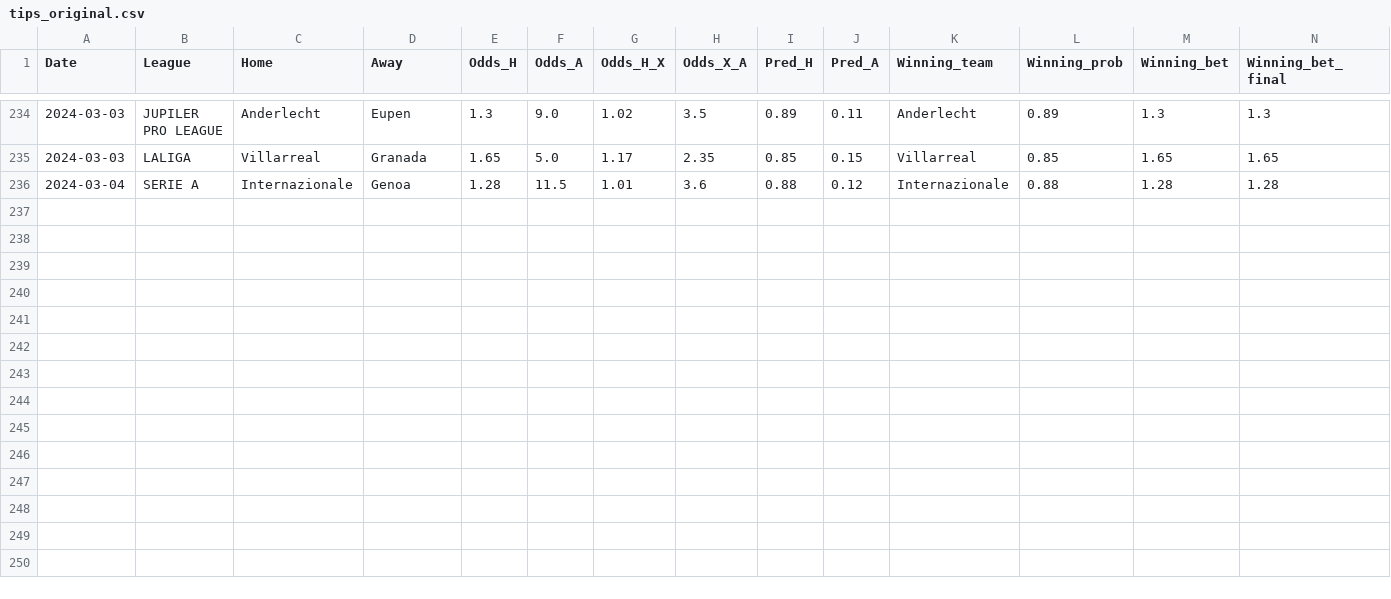
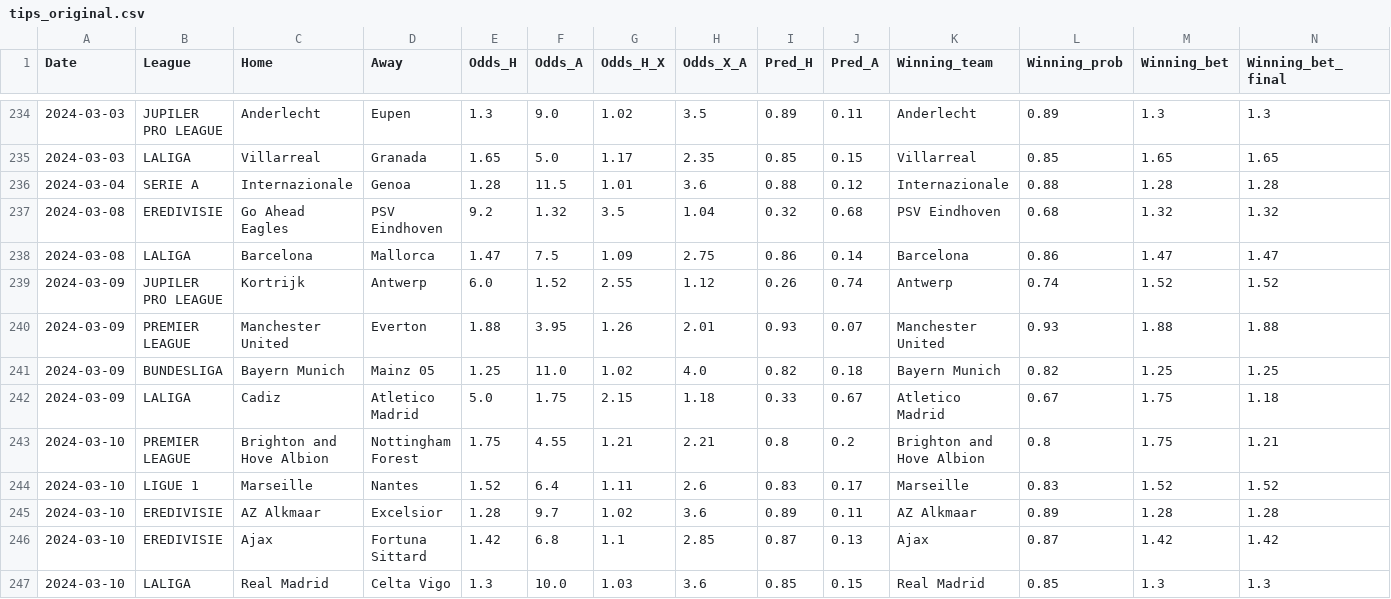
Before and after one commit to alanhassan/soccerprediction, a CSV file: tips_original.csv, drawn as a sheet; only a part is shown, gaps mark what is left out; rows hold the shown columns only; the diff names each change by its address in the sheet, - before the commit and + after, or states it on an @@ line.

Commit message:
Update tips_original.csv

```diff
--- a/tips_original.csv
+++ b/tips_original.csv
+row 237: 2024-03-08 | EREDIVISIE | Go Ahead Eagles | PSV Eindhoven | 9.2 | 1.32 | 3.5 | 1.04 | 0.32 | 0.68 | PSV Eindhoven | 0.68 | 1.32 | 1.32
+row 238: 2024-03-08 | LALIGA | Barcelona | Mallorca | 1.47 | 7.5 | 1.09 | 2.75 | 0.86 | 0.14 | Barcelona | 0.86 | 1.47 | 1.47
+row 239: 2024-03-09 | JUPILER PRO LEAGUE | Kortrijk | Antwerp | 6.0 | 1.52 | 2.55 | 1.12 | 0.26 | 0.74 | Antwerp | 0.74 | 1.52 | 1.52
+row 240: 2024-03-09 | PREMIER LEAGUE | Manchester United | Everton | 1.88 | 3.95 | 1.26 | 2.01 | 0.93 | 0.07 | Manchester United | 0.93 | 1.88 | 1.88
+row 241: 2024-03-09 | BUNDESLIGA | Bayern Munich | Mainz 05 | 1.25 | 11.0 | 1.02 | 4.0 | 0.82 | 0.18 | Bayern Munich | 0.82 | 1.25 | 1.25
+row 242: 2024-03-09 | LALIGA | Cadiz | Atletico Madrid | 5.0 | 1.75 | 2.15 | 1.18 | 0.33 | 0.67 | Atletico Madrid | 0.67 | 1.75 | 1.18
+row 243: 2024-03-10 | PREMIER LEAGUE | Brighton and Hove Albion | Nottingham Forest | 1.75 | 4.55 | 1.21 | 2.21 | 0.8 | 0.2 | Brighton and Hove Albion | 0.8 | 1.75 | 1.21
+row 244: 2024-03-10 | LIGUE 1 | Marseille | Nantes | 1.52 | 6.4 | 1.11 | 2.6 | 0.83 | 0.17 | Marseille | 0.83 | 1.52 | 1.52
+row 245: 2024-03-10 | EREDIVISIE | AZ Alkmaar | Excelsior | 1.28 | 9.7 | 1.02 | 3.6 | 0.89 | 0.11 | AZ Alkmaar | 0.89 | 1.28 | 1.28
+row 246: 2024-03-10 | EREDIVISIE | Ajax | Fortuna Sittard | 1.42 | 6.8 | 1.1 | 2.85 | 0.87 | 0.13 | Ajax | 0.87 | 1.42 | 1.42
+row 247: 2024-03-10 | LALIGA | Real Madrid | Celta Vigo | 1.3 | 10.0 | 1.03 | 3.6 | 0.85 | 0.15 | Real Madrid | 0.85 | 1.3 | 1.3
```
